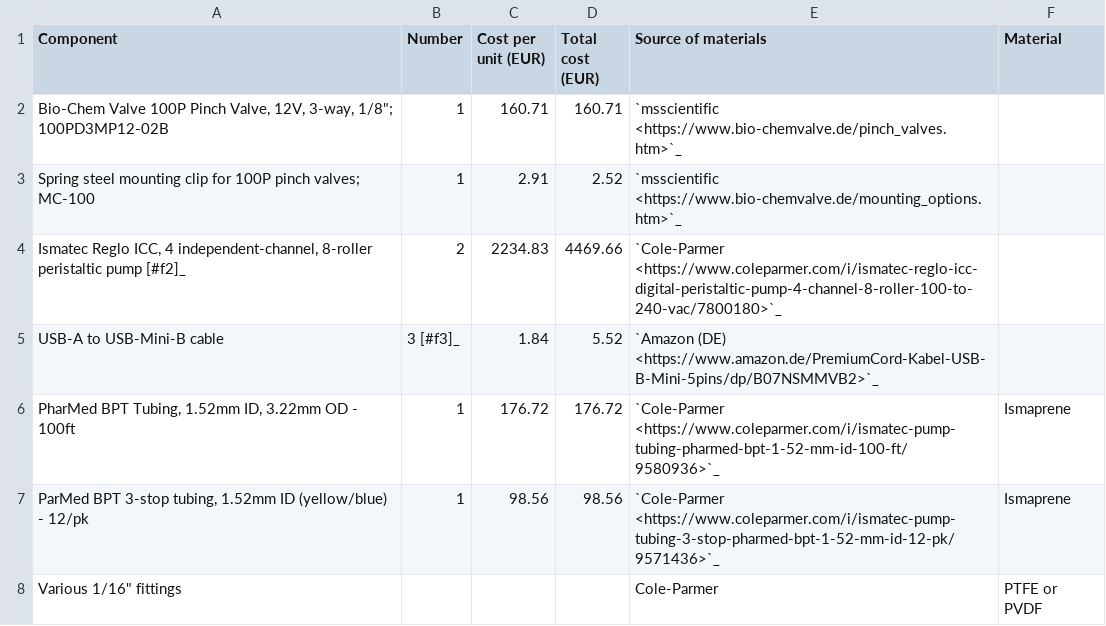
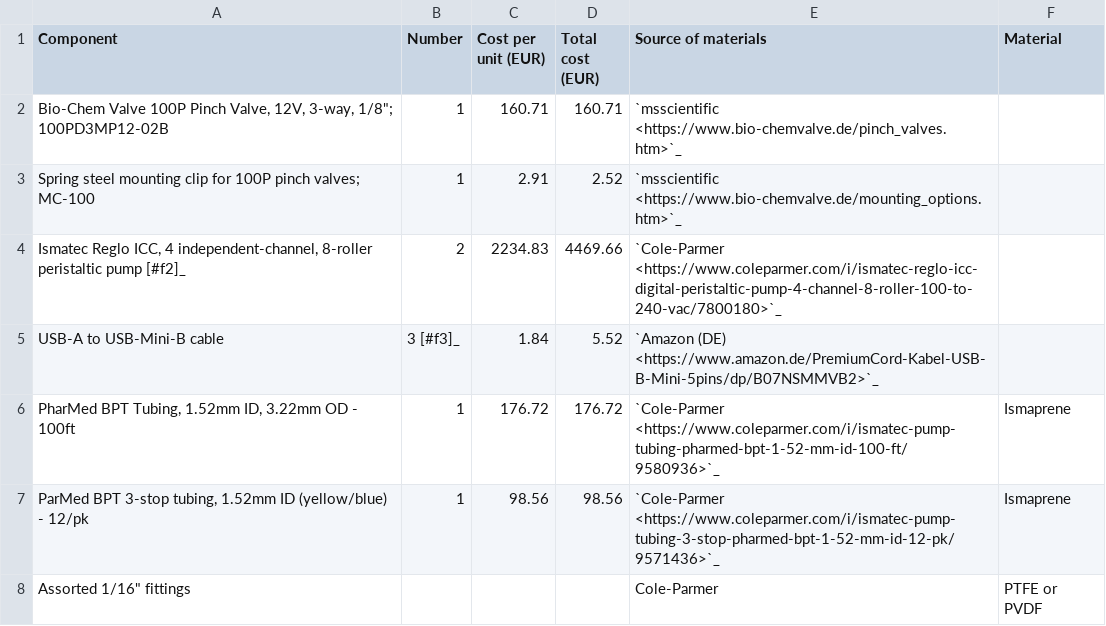
Before and after one commit to robertpazdzior/PlateFlo-docs, a CSV file: source/hardware/boms/fluidics_bom.csv, drawn as a sheet.

```diff
--- a/source/hardware/boms/fluidics_bom.csv
+++ b/source/hardware/boms/fluidics_bom.csv
@@ -7,2 +7,2 @@ USB-A to USB-Mini-B cable,3 [#f3]_ ,1.84,5.52,`Amazon (DE) <https://www.amazon.d
 "ParMed BPT 3-stop tubing, 1.52mm ID (yellow/blue) - 12/pk",1,98.56,98.56,`Cole-Parmer <https://www.coleparmer.com/i/ismatec-pump-tubing-3-stop-pharmed-bpt-1-52-mm-id-12-pk/9571436>`_,Ismaprene
-"Various 1/16"" fittings",,,,Cole-Parmer,PTFE or PVDF
+"Assorted 1/16"" fittings",,,,Cole-Parmer,PTFE or PVDF
```
Also changed, not shown: source/hardware/boms/fetbox_bom.csv, source/hardware/boms/perfplates_bom.csv, 1 other file.
